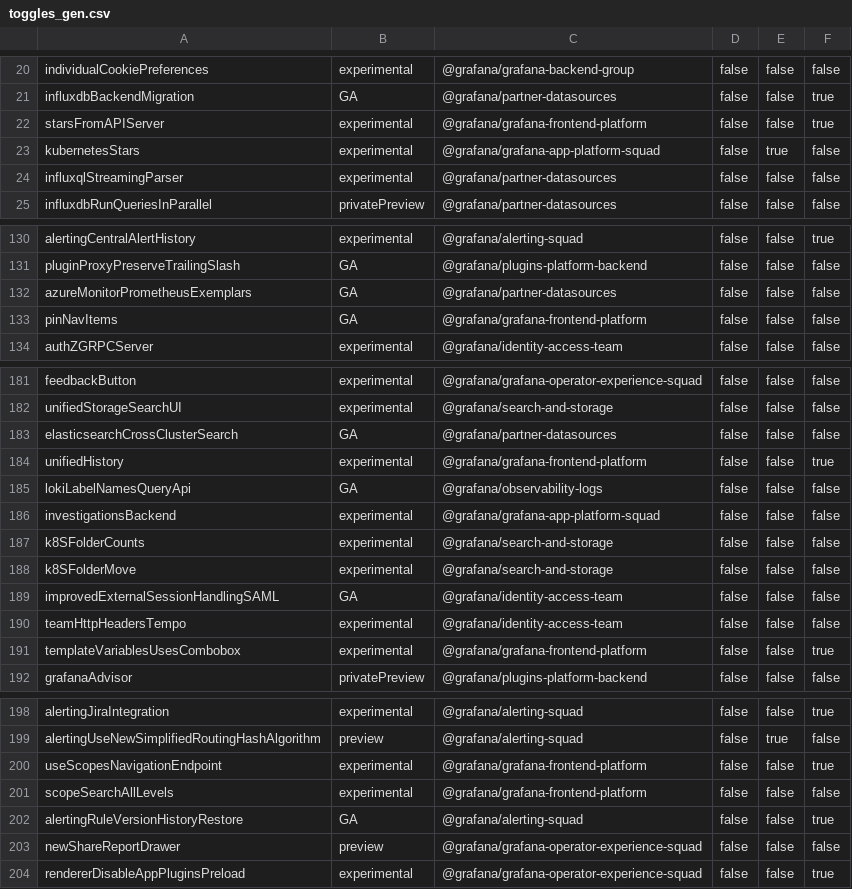
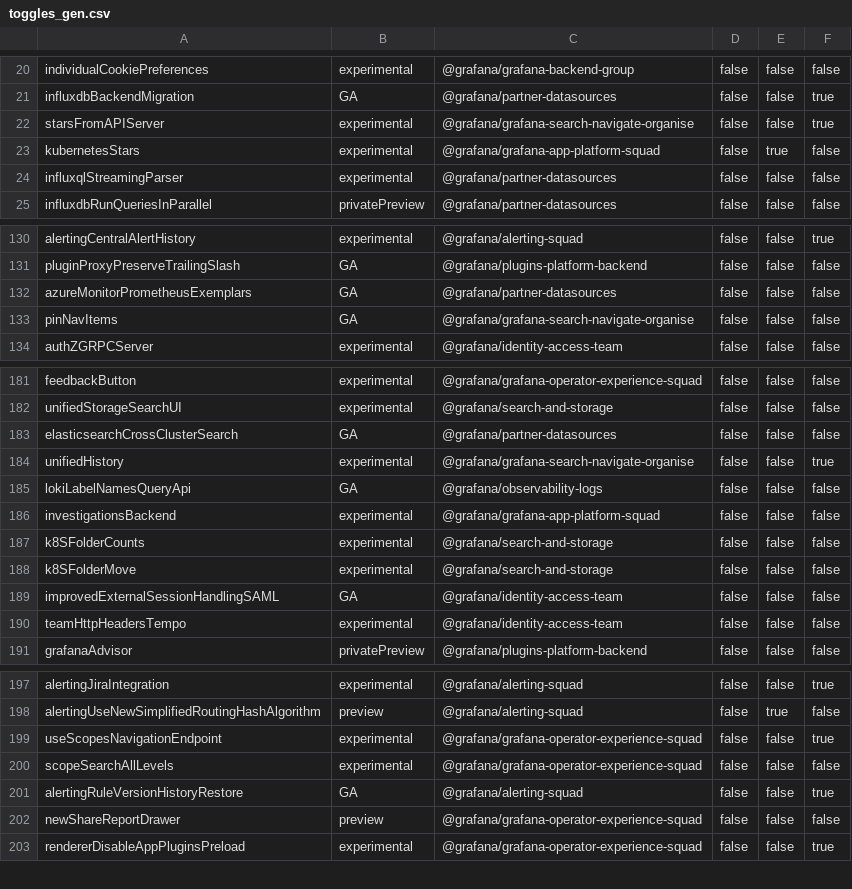
Before and after one commit to hanzoai/dashboards, a CSV file: pkg/services/featuremgmt/toggles_gen.csv, drawn as a sheet; only a part is shown, gaps mark what is left out; the diff covers the shown part only.

Commit message:
Chore: Cleanup FEP feature toggles (#113772)
* reassign some feature toggles

* remove templateVariablesUsesCombobox toggle as it's unused

```diff
--- a/pkg/services/featuremgmt/toggles_gen.csv
+++ b/pkg/services/featuremgmt/toggles_gen.csv
@@ -21,3 +21,3 @@ individualCookiePreferences,experimental,@grafana/grafana-backend-group,false,fa
 influxdbBackendMigration,GA,@grafana/partner-datasources,false,false,true
-starsFromAPIServer,experimental,@grafana/grafana-frontend-platform,false,false,true
+starsFromAPIServer,experimental,@grafana/grafana-search-navigate-organise,false,false,true
 kubernetesStars,experimental,@grafana/grafana-app-platform-squad,false,true,false
@@ -132,3 +132,3 @@ pluginProxyPreserveTrailingSlash,GA,@grafana/plugins-platform-backend,false,fals
 azureMonitorPrometheusExemplars,GA,@grafana/partner-datasources,false,false,false
-pinNavItems,GA,@grafana/grafana-frontend-platform,false,false,false
+pinNavItems,GA,@grafana/grafana-search-navigate-organise,false,false,false
 authZGRPCServer,experimental,@grafana/identity-access-team,false,false,false
@@ -183,3 +183,3 @@ unifiedStorageSearchUI,experimental,@grafana/search-and-storage,false,false,fals
 elasticsearchCrossClusterSearch,GA,@grafana/partner-datasources,false,false,false
-unifiedHistory,experimental,@grafana/grafana-frontend-platform,false,false,true
+unifiedHistory,experimental,@grafana/grafana-search-navigate-organise,false,false,true
 lokiLabelNamesQueryApi,GA,@grafana/observability-logs,false,false,false
@@ -190,3 +190,2 @@ improvedExternalSessionHandlingSAML,GA,@grafana/identity-access-team,false,false
 teamHttpHeadersTempo,experimental,@grafana/identity-access-team,false,false,false
-templateVariablesUsesCombobox,experimental,@grafana/grafana-frontend-platform,false,false,true
 grafanaAdvisor,privatePreview,@grafana/plugins-platform-backend,false,false,false
@@ -199,4 +198,4 @@ alertingJiraIntegration,experimental,@grafana/alerting-squad,false,false,true
 alertingUseNewSimplifiedRoutingHashAlgorithm,preview,@grafana/alerting-squad,false,true,false
-useScopesNavigationEndpoint,experimental,@grafana/grafana-frontend-platform,false,false,true
-scopeSearchAllLevels,experimental,@grafana/grafana-frontend-platform,false,false,false
+useScopesNavigationEndpoint,experimental,@grafana/grafana-operator-experience-squad,false,false,true
+scopeSearchAllLevels,experimental,@grafana/grafana-operator-experience-squad,false,false,false
 alertingRuleVersionHistoryRestore,GA,@grafana/alerting-squad,false,false,true
```
Also changed, not shown: 1 edited cell elsewhere in this file, 4 other files.
